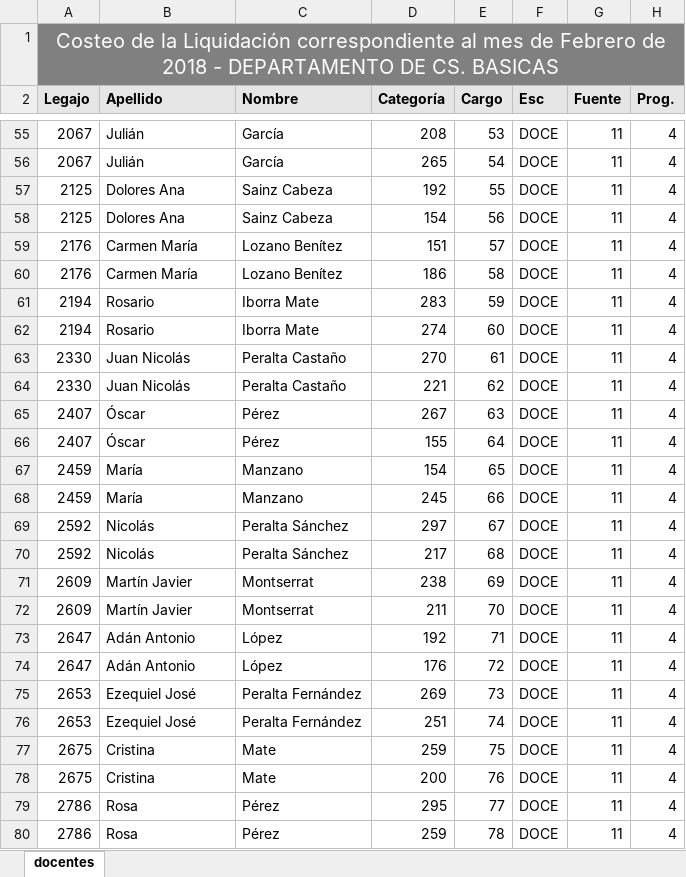
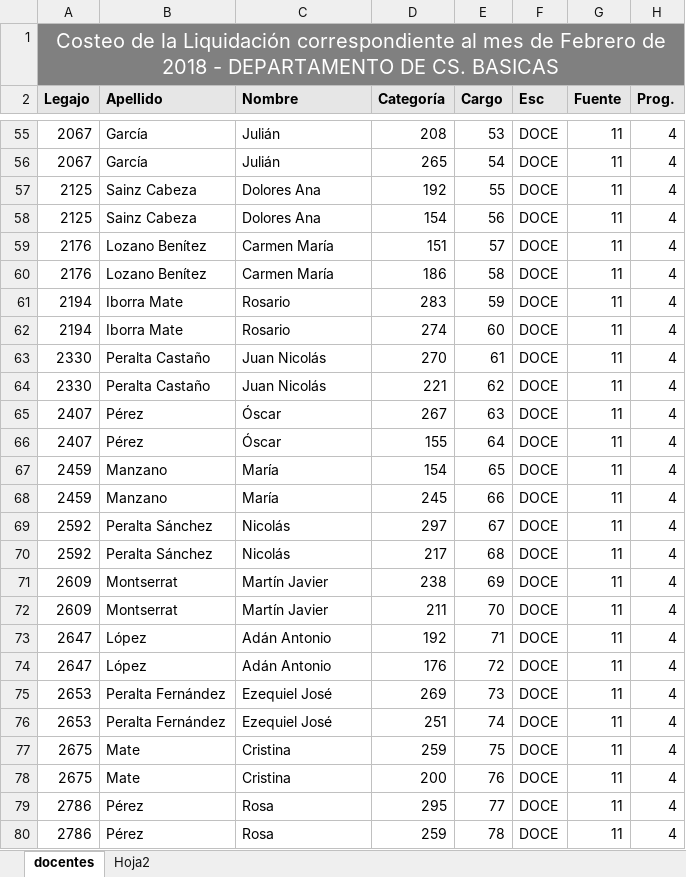
Before and after one commit to Seminario2018/sistema_gestion_docente, an Excel workbook: docentes.xlsx, sheet docentes, drawn as a sheet; only a part is shown, gaps mark what is left out; values as stored, in another font and other column widths than the file's, no borders; the diff covers the shown part only; the diff names each change by its address in the sheet, - before the commit and + after, or states it on an @@ line.

Commit message:
Correccion excel docentes

```diff
--- a/docentes.xlsx (sheet docentes)
+++ b/docentes.xlsx (sheet docentes)
+sheet tab: Hoja2
-B55:B56 (Apellido): Julián
+B55:B56 (Apellido): García
-C55:C56 (Nombre): García
+C55:C56 (Nombre): Julián
-B57:B58 (Apellido): Dolores Ana
+B57:B58 (Apellido): Sainz Cabeza
-C57:C58 (Nombre): Sainz Cabeza
+C57:C58 (Nombre): Dolores Ana
-B59:B60 (Apellido): Carmen María
+B59:B60 (Apellido): Lozano Benítez
-C59:C60 (Nombre): Lozano Benítez
+C59:C60 (Nombre): Carmen María
-B61:B62 (Apellido): Rosario
+B61:B62 (Apellido): Iborra Mate
-C61:C62 (Nombre): Iborra Mate
+C61:C62 (Nombre): Rosario
-B63:B64 (Apellido): Juan Nicolás
+B63:B64 (Apellido): Peralta Castaño
-C63:C64 (Nombre): Peralta Castaño
+C63:C64 (Nombre): Juan Nicolás
-B65:B66 (Apellido): Óscar
+B65:B66 (Apellido): Pérez
-C65:C66 (Nombre): Pérez
+C65:C66 (Nombre): Óscar
-B67:B68 (Apellido): María
+B67:B68 (Apellido): Manzano
-C67:C68 (Nombre): Manzano
+C67:C68 (Nombre): María
-B69:B70 (Apellido): Nicolás
+B69:B70 (Apellido): Peralta Sánchez
-C69:C70 (Nombre): Peralta Sánchez
+C69:C70 (Nombre): Nicolás
-B71:B72 (Apellido): Martín Javier
+B71:B72 (Apellido): Montserrat
-C71:C72 (Nombre): Montserrat
+C71:C72 (Nombre): Martín Javier
-B73:B74 (Apellido): Adán Antonio
+B73:B74 (Apellido): López
-C73:C74 (Nombre): López
+C73:C74 (Nombre): Adán Antonio
-B75:B76 (Apellido): Ezequiel José
+B75:B76 (Apellido): Peralta Fernández
-C75:C76 (Nombre): Peralta Fernández
+C75:C76 (Nombre): Ezequiel José
-B77:B78 (Apellido): Cristina
+B77:B78 (Apellido): Mate
-C77:C78 (Nombre): Mate
+C77:C78 (Nombre): Cristina
-B79:B80 (Apellido): Rosa
+B79:B80 (Apellido): Pérez
-C79:C80 (Nombre): Pérez
+C79:C80 (Nombre): Rosa
```
Also changed, not shown: 134 edited cells elsewhere in this sheet, 1 other file.
